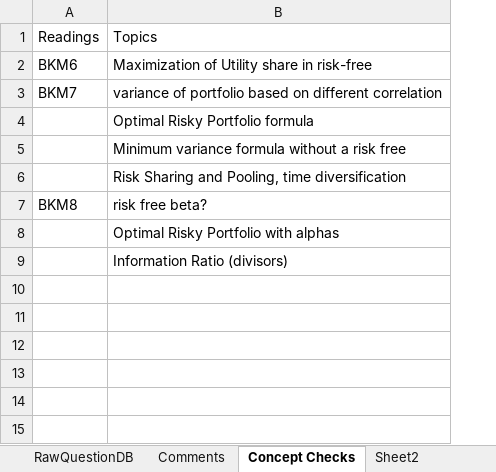
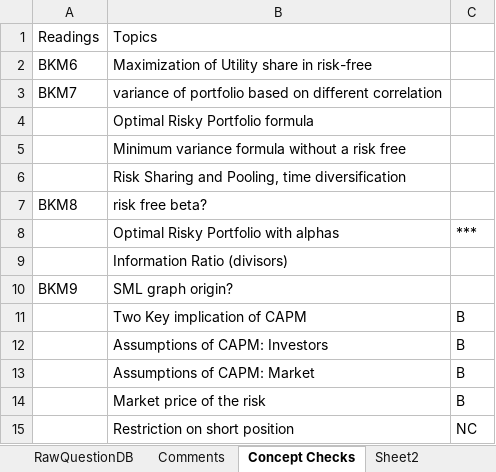
Before and after one commit to lli0711/Exam9, an Excel workbook: StudyProgress.xlsx, sheet Concept Checks, drawn as a sheet; values as stored, in another font and other column widths than the file's, no borders; the diff names each change by its address in the sheet, - before the commit and + after, or states it on an @@ line.

```diff
--- a/StudyProgress.xlsx (sheet Concept Checks)
+++ b/StudyProgress.xlsx (sheet Concept Checks)
+column C, row 8: ***
+row 10: BKM9 | SML graph origin?
+row 11:  | Two Key implication of CAPM | B
+row 12:  | Assumptions of CAPM: Investors | B
+row 13:  | Assumptions of CAPM: Market | B
+row 14:  | Market price of the risk | B
+row 15:  | Restriction on short position | NC
```
Also changed, not shown: sheet Comments, sheet Sheet2, hidden cells.
